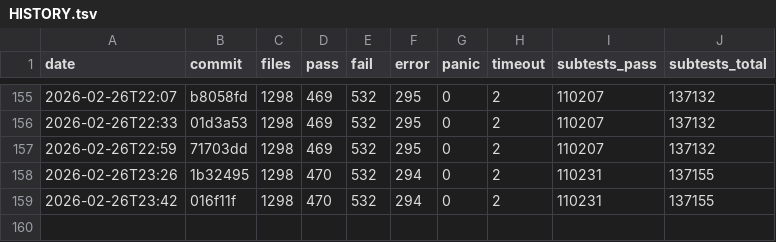
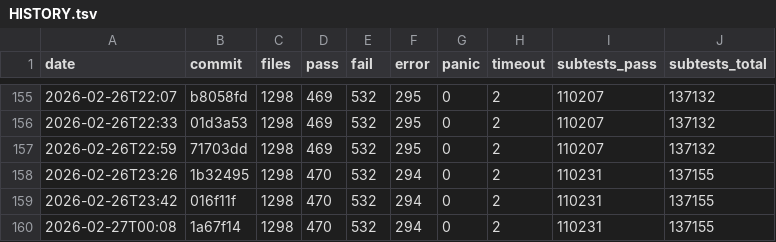
Before and after one commit to tokuhirom/mutsu, a TSV file: HISTORY.tsv, drawn as a sheet; only a part is shown, gaps mark what is left out.

Commit message:
Update roast history (2026-02-27T00:08) (#467)

```diff
--- a/HISTORY.tsv
+++ b/HISTORY.tsv
@@ -159 +159,2 @@ date	commit	files	pass	fail	error	panic	timeout	subtests_pass	subtests_total
 2026-02-26T23:42	016f11f	1298	470	532	294	0	2	110231	137155
+2026-02-27T00:08	1a67f14	1298	470	532	294	0	2	110231	137155
```
Also changed, not shown: 1 other file.
